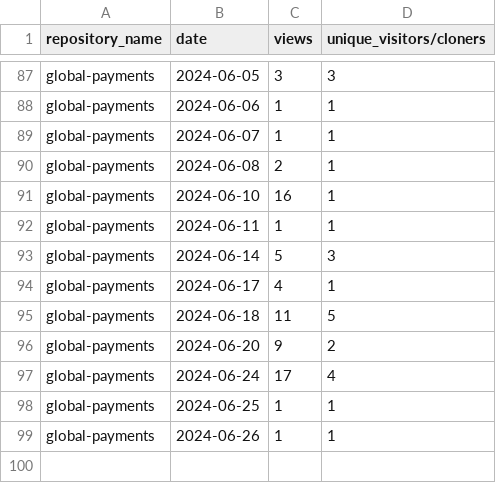
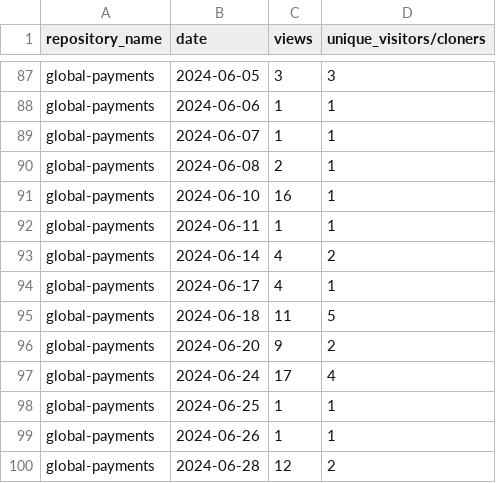
Before and after one commit to jpmorgan-payments/global-payments, a CSV file: metrics/traffic-stats-sorted.csv, drawn as a sheet; only a part is shown, gaps mark what is left out.

```diff
--- a/metrics/traffic-stats-sorted.csv
+++ b/metrics/traffic-stats-sorted.csv
@@ -92,3 +92,3 @@ global-payments,2024-06-10,16,1
 global-payments,2024-06-11,1,1
-global-payments,2024-06-14,5,3
+global-payments,2024-06-14,4,2
 global-payments,2024-06-17,4,1
@@ -99 +99,2 @@ global-payments,2024-06-25,1,1
 global-payments,2024-06-26,1,1
+global-payments,2024-06-28,12,2
```
Also changed, not shown: metrics/clone-stats-sorted.csv, metrics/clone-stats.csv, 3 other files.
